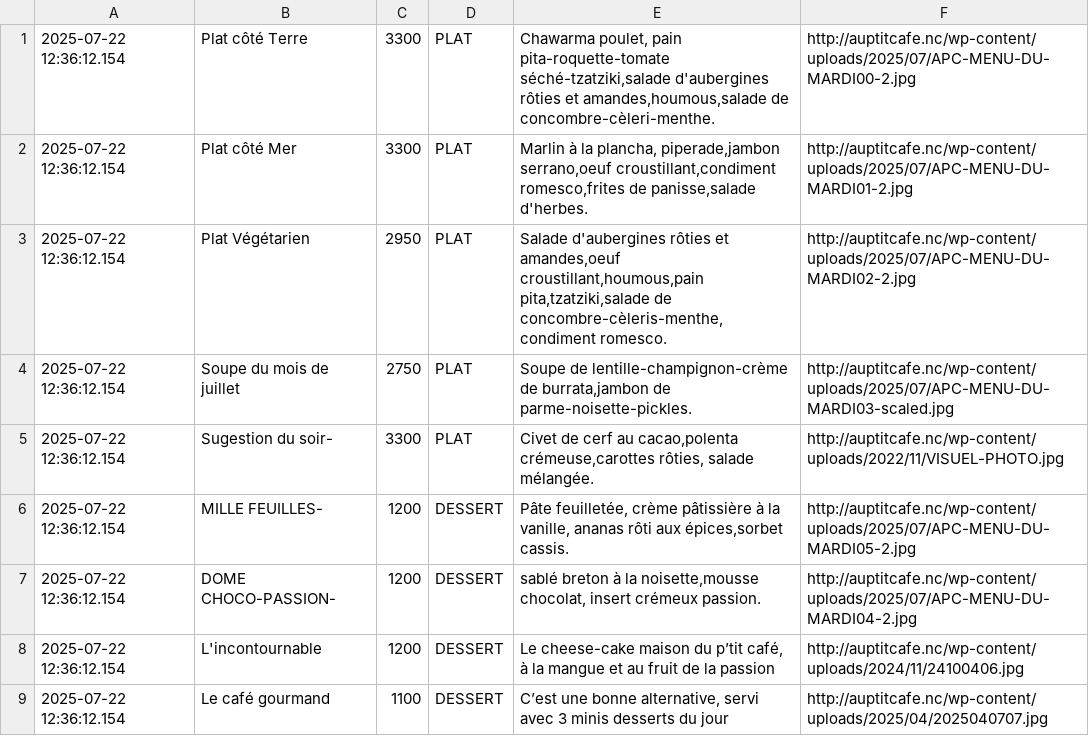
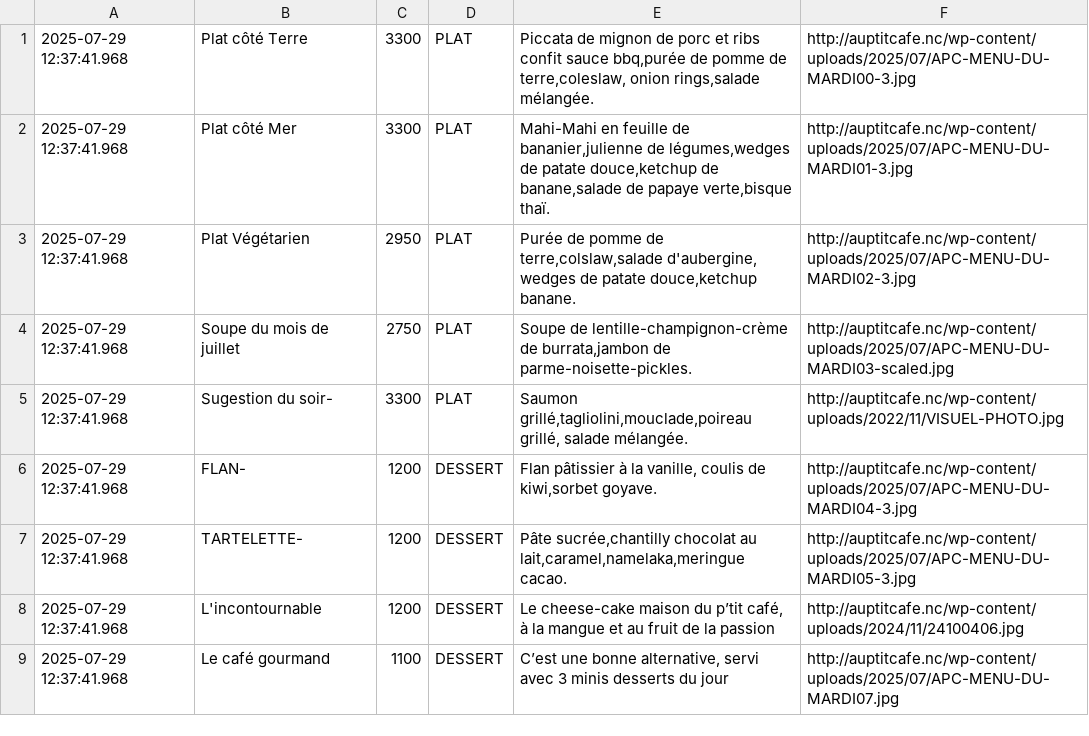
Before and after one commit to adriens/auptitcafe-data, a CSV file: data/current_menus.csv, drawn as a sheet.

```diff
--- a/data/current_menus.csv
+++ b/data/current_menus.csv
@@ -1,9 +1,9 @@
-2025-07-22 12:36:12.154,Plat côté Terre,3300,PLAT,"Chawarma poulet, pain pita-roquette-tomate séché-tzatziki,salade d'aubergines rôties et amandes,houmous,salade de concombre-cèleri-menthe.",http://auptitcafe.nc/wp-content/uploads/2025/07/APC-MENU-DU-MARDI00-2.jpg
-2025-07-22 12:36:12.154,Plat côté Mer,3300,PLAT,"Marlin à la plancha, piperade,jambon serrano,oeuf croustillant,condiment romesco,frites de panisse,salade d'herbes.",http://auptitcafe.nc/wp-content/uploads/2025/07/APC-MENU-DU-MARDI01-2.jpg
-2025-07-22 12:36:12.154,Plat Végétarien,2950,PLAT,"Salade d'aubergines rôties et amandes,oeuf croustillant,houmous,pain pita,tzatziki,salade de concombre-cèleris-menthe,condiment romesco.",http://auptitcafe.nc/wp-content/uploads/2025/07/APC-MENU-DU-MARDI02-2.jpg
-2025-07-22 12:36:12.154,Soupe du mois de juillet ,2750,PLAT,"Soupe de lentille-champignon-crème de burrata,jambon de parme-noisette-pickles.",http://auptitcafe.nc/wp-content/uploads/2025/07/APC-MENU-DU-MARDI03-scaled.jpg
-2025-07-22 12:36:12.154,Sugestion du soir-,3300,PLAT,"Civet de cerf au cacao,polenta crémeuse,carottes rôties, salade mélangée.",http://auptitcafe.nc/wp-content/uploads/2022/11/VISUEL-PHOTO.jpg
-2025-07-22 12:36:12.154,MILLE FEUILLES-,1200,DESSERT,"Pâte feuilletée, crème pâtissière à la vanille, ananas rôti aux épices,sorbet cassis.",http://auptitcafe.nc/wp-content/uploads/2025/07/APC-MENU-DU-MARDI05-2.jpg
-2025-07-22 12:36:12.154,DOME CHOCO-PASSION-,1200,DESSERT,"sablé breton à la noisette,mousse chocolat, insert crémeux passion.",http://auptitcafe.nc/wp-content/uploads/2025/07/APC-MENU-DU-MARDI04-2.jpg
-2025-07-22 12:36:12.154,L'incontournable,1200,DESSERT,"Le cheese-cake maison du p’tit café, à la mangue et au fruit de la passion",http://auptitcafe.nc/wp-content/uploads/2024/11/24100406.jpg
-2025-07-22 12:36:12.154,Le café gourmand,1100,DESSERT,"C’est une bonne alternative, servi avec 3 minis desserts du jour",http://auptitcafe.nc/wp-content/uploads/2025/04/2025040707.jpg
+2025-07-29 12:37:41.968,Plat côté Terre,3300,PLAT,"Piccata de mignon de porc et ribs confit sauce bbq,purée de pomme de terre,coleslaw, onion rings,salade mélangée.",http://auptitcafe.nc/wp-content/uploads/2025/07/APC-MENU-DU-MARDI00-3.jpg
+2025-07-29 12:37:41.968,Plat côté Mer,3300,PLAT,"Mahi-Mahi en feuille de bananier,julienne de légumes,wedges de patate douce,ketchup de banane,salade de papaye verte,bisque thaï.",http://auptitcafe.nc/wp-content/uploads/2025/07/APC-MENU-DU-MARDI01-3.jpg
+2025-07-29 12:37:41.968,Plat Végétarien,2950,PLAT,"Purée de pomme de terre,colslaw,salade d'aubergine, wedges de patate douce,ketchup banane.",http://auptitcafe.nc/wp-content/uploads/2025/07/APC-MENU-DU-MARDI02-3.jpg
+2025-07-29 12:37:41.968,Soupe du mois de juillet ,2750,PLAT,"Soupe de lentille-champignon-crème de burrata,jambon de parme-noisette-pickles.",http://auptitcafe.nc/wp-content/uploads/2025/07/APC-MENU-DU-MARDI03-scaled.jpg
+2025-07-29 12:37:41.968,Sugestion du soir-,3300,PLAT,"Saumon grillé,tagliolini,mouclade,poireau grillé, salade mélangée.",http://auptitcafe.nc/wp-content/uploads/2022/11/VISUEL-PHOTO.jpg
+2025-07-29 12:37:41.968,FLAN-,1200,DESSERT,"Flan pâtissier  à la vanille, coulis de kiwi,sorbet goyave.",http://auptitcafe.nc/wp-content/uploads/2025/07/APC-MENU-DU-MARDI04-3.jpg
+2025-07-29 12:37:41.968,TARTELETTE-,1200,DESSERT,"Pâte sucrée,chantilly chocolat au lait,caramel,namelaka,meringue cacao.",http://auptitcafe.nc/wp-content/uploads/2025/07/APC-MENU-DU-MARDI05-3.jpg
+2025-07-29 12:37:41.968,L'incontournable,1200,DESSERT,"Le cheese-cake maison du p’tit café, à la mangue et au fruit de la passion",http://auptitcafe.nc/wp-content/uploads/2024/11/24100406.jpg
+2025-07-29 12:37:41.968,Le café gourmand,1100,DESSERT,"C’est une bonne alternative, servi avec 3 minis desserts du jour",http://auptitcafe.nc/wp-content/uploads/2025/07/APC-MENU-DU-MARDI07.jpg
```
Also changed, not shown: data/current_menus_headers.csv, data/menus_hist.csv.
